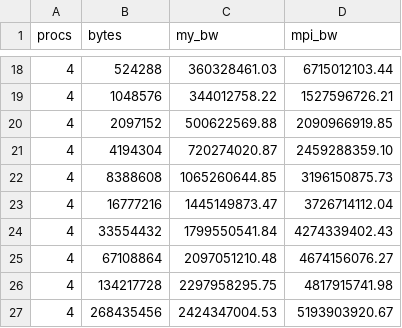
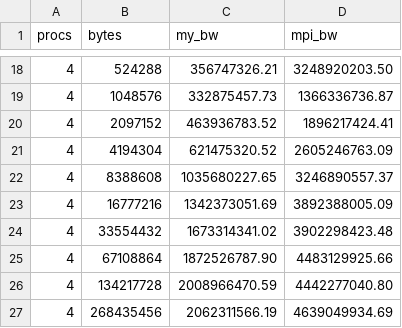
Before and after one commit to jlu1211/AMATH-583, a CSV file: HW/HW6/Problem 4/bandwidth_4proc.csv, drawn as a sheet; only a part is shown, gaps mark what is left out; the diff covers the shown part only.

```diff
--- a/HW/HW6/Problem 4/bandwidth_4proc.csv
+++ b/HW/HW6/Problem 4/bandwidth_4proc.csv
@@ -18,10 +18,10 @@ procs,bytes,my_bw,mpi_bw
-4,524288,360328461.03,6715012103.44
-4,1048576,344012758.22,1527596726.21
-4,2097152,500622569.88,2090966919.85
-4,4194304,720274020.87,2459288359.10
-4,8388608,1065260644.85,3196150875.73
-4,16777216,1445149873.47,3726714112.04
-4,33554432,1799550541.84,4274339402.43
-4,67108864,2097051210.48,4674156076.27
-4,134217728,2297958295.75,4817915741.98
-4,268435456,2424347004.53,5193903920.67
+4,524288,356747326.21,3248920203.50
+4,1048576,332875457.73,1366336736.87
+4,2097152,463936783.52,1896217424.41
+4,4194304,621475320.52,2605246763.09
+4,8388608,1035680227.65,3246890557.37
+4,16777216,1342373051.69,3892388005.09
+4,33554432,1673314341.02,3902298423.48
+4,67108864,1872526787.90,4483129925.66
+4,134217728,2008966470.59,4442277040.80
+4,268435456,2062311566.19,4639049934.69
```
Also changed, not shown: 32 edited cells elsewhere in this file, HW/HW6/Problem 1/error.csv, HW/HW6/Problem 2/mpi_error.csv, 42 other files.
